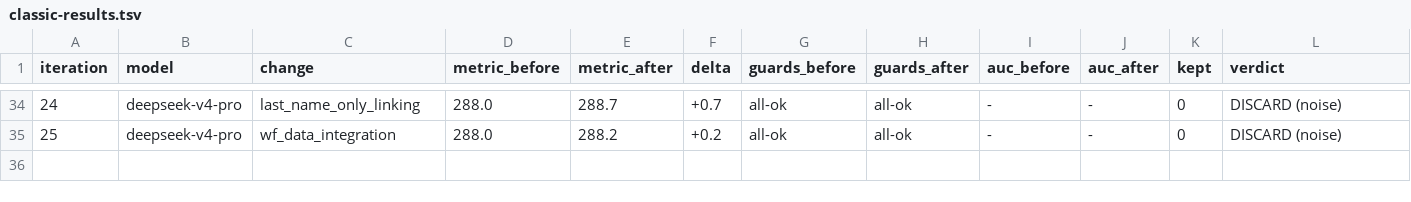
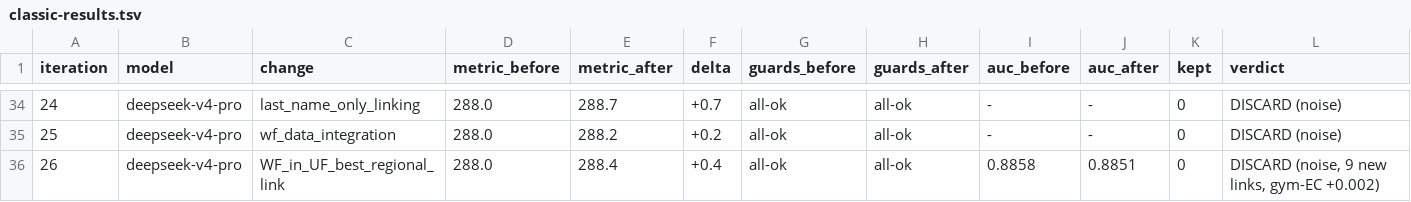
Before and after one commit to Dedibeat/analyze_standings, a TSV file: autoresearch/autoresearch-260703-1838/classic-results.tsv, drawn as a sheet; only a part is shown, gaps mark what is left out; the diff names each change by its address in the sheet, - before the commit and + after, or states it on an @@ line.

```diff
--- a/autoresearch/autoresearch-260703-1838/classic-results.tsv
+++ b/autoresearch/autoresearch-260703-1838/classic-results.tsv
+row 36: 26 | deepseek-v4-pro | WF_in_UF_best_regional_link | 288.0 | 288.4 | +0.4 | all-ok | all-ok | 0.8858 | 0.8851 | 0 | DISCARD (noise, 9 new links, gym-EC +0.002)
```
Also changed, not shown: 2 other files.
